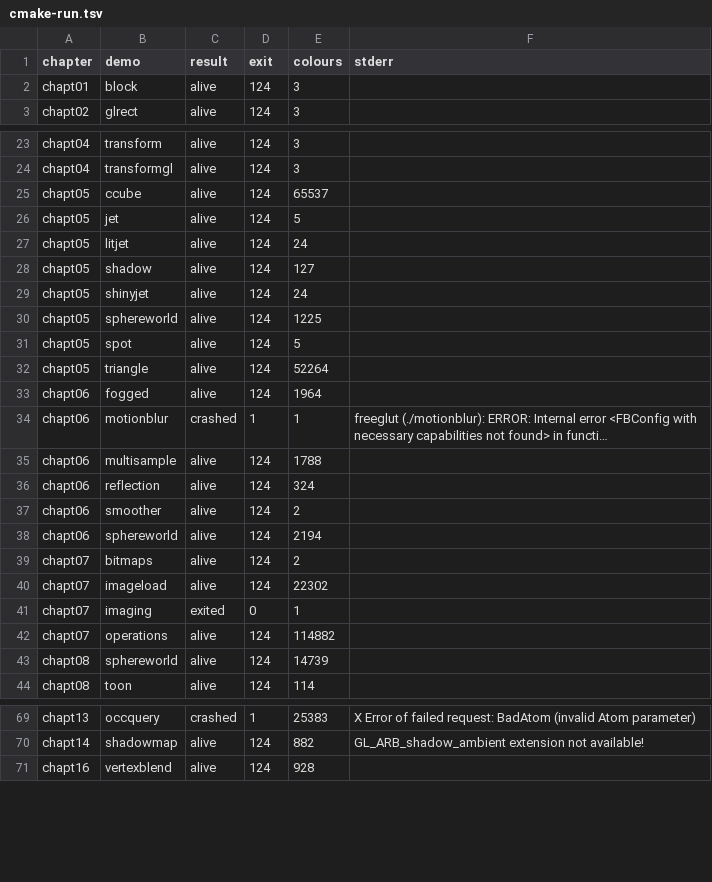
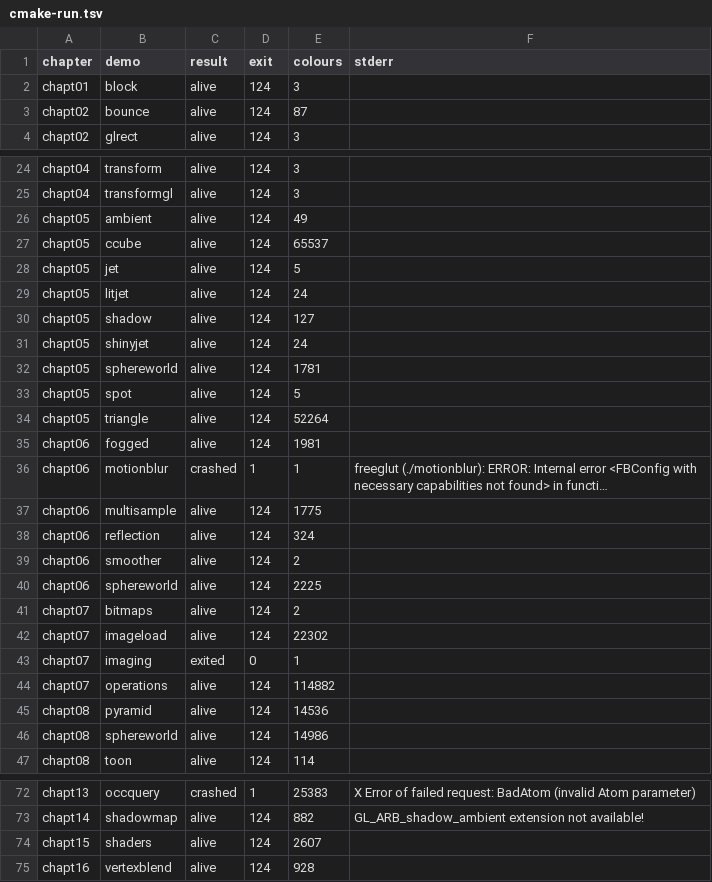
Before and after one commit to billsix/OpenGLSuperbibleV4Code, a TSV file: tasks/adhoc/cmake-crossplatform-build/data/cmake-run.tsv, drawn as a sheet; only a part is shown, gaps mark what is left out; long unchanged cells end in …; addresses are those after the commit; the diff covers the shown part only; the diff names each change by its address in the sheet, - before the commit and + after, or states it on an @@ line.

```diff
--- a/tasks/adhoc/cmake-crossplatform-build/data/cmake-run.tsv
+++ b/tasks/adhoc/cmake-crossplatform-build/data/cmake-run.tsv
+row 3: chapt02 | bounce | alive | 124 | 87
+row 26: chapt05 | ambient | alive | 124 | 49
-E32 (colours): 1225
+E32 (colours): 1781
-E35 (colours): 1964
+E35 (colours): 1981
-E37 (colours): 1788
+E37 (colours): 1775
-E40 (colours): 2194
+E40 (colours): 2225
+row 45: chapt08 | pyramid | alive | 124 | 14536
-E46 (colours): 14739
+E46 (colours): 14986
+row 74: chapt15 | shaders | alive | 124 | 2607
```
Also changed, not shown: 4 edited cells elsewhere in this file, 17 other files.
